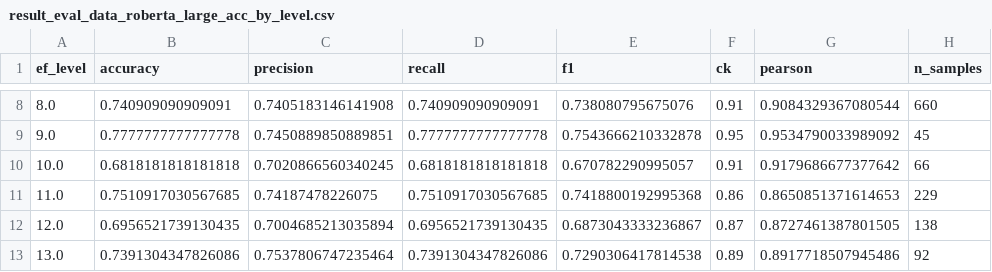
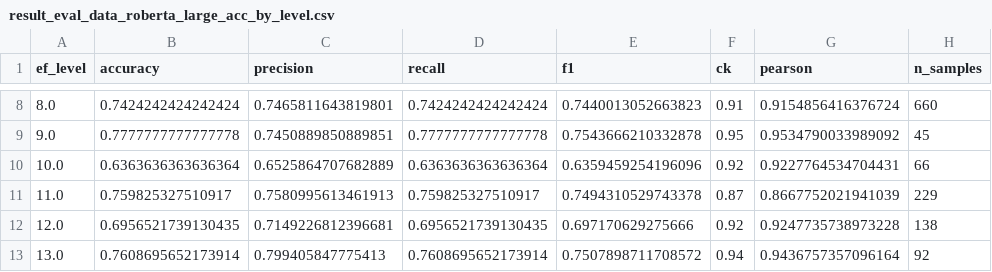
Before and after one commit to kamelnebhi/llm_fine_tuning, a CSV file: slm/writing_task_class_ai_acc/result_eval_data_roberta_large_acc_by_level.csv, drawn as a sheet; only a part is shown, gaps mark what is left out; the diff covers the shown part only.

```diff
--- a/slm/writing_task_class_ai_acc/result_eval_data_roberta_large_acc_by_level.csv
+++ b/slm/writing_task_class_ai_acc/result_eval_data_roberta_large_acc_by_level.csv
@@ -8,6 +8,6 @@ ef_level,accuracy,precision,recall,f1,ck,pearson,n_samples
-8.0,0.740909090909091,0.7405183146141908,0.740909090909091,0.738080795675076,0.91,0.9084329367080544,660
+8.0,0.7424242424242424,0.7465811643819801,0.7424242424242424,0.7440013052663823,0.91,0.9154856416376724,660
 9.0,0.7777777777777778,0.7450889850889851,0.7777777777777778,0.7543666210332878,0.95,0.9534790033989092,45
-10.0,0.6818181818181818,0.7020866560340245,0.6818181818181818,0.670782290995057,0.91,0.9179686677377642,66
-11.0,0.7510917030567685,0.74187478226075,0.7510917030567685,0.7418800192995368,0.86,0.8650851371614653,229
-12.0,0.6956521739130435,0.7004685213035894,0.6956521739130435,0.6873043333236867,0.87,0.8727461387801505,138
-13.0,0.7391304347826086,0.7537806747235464,0.7391304347826086,0.7290306417814538,0.89,0.8917718507945486,92
+10.0,0.6363636363636364,0.6525864707682889,0.6363636363636364,0.6359459254196096,0.92,0.9227764534704431,66
+11.0,0.759825327510917,0.7580995613461913,0.759825327510917,0.7494310529743378,0.87,0.8667752021941039,229
+12.0,0.6956521739130435,0.7149226812396681,0.6956521739130435,0.697170629275666,0.92,0.9247735738973228,138
+13.0,0.7608695652173914,0.799405847775413,0.7608695652173914,0.7507898711708572,0.94,0.9436757357096164,92
```
Also changed, not shown: 47 edited cells elsewhere in this file, slm/writing_task_class_ai_acc/result_eval_data_roberta_large_writing_task_acc.csv, 3 other files.
